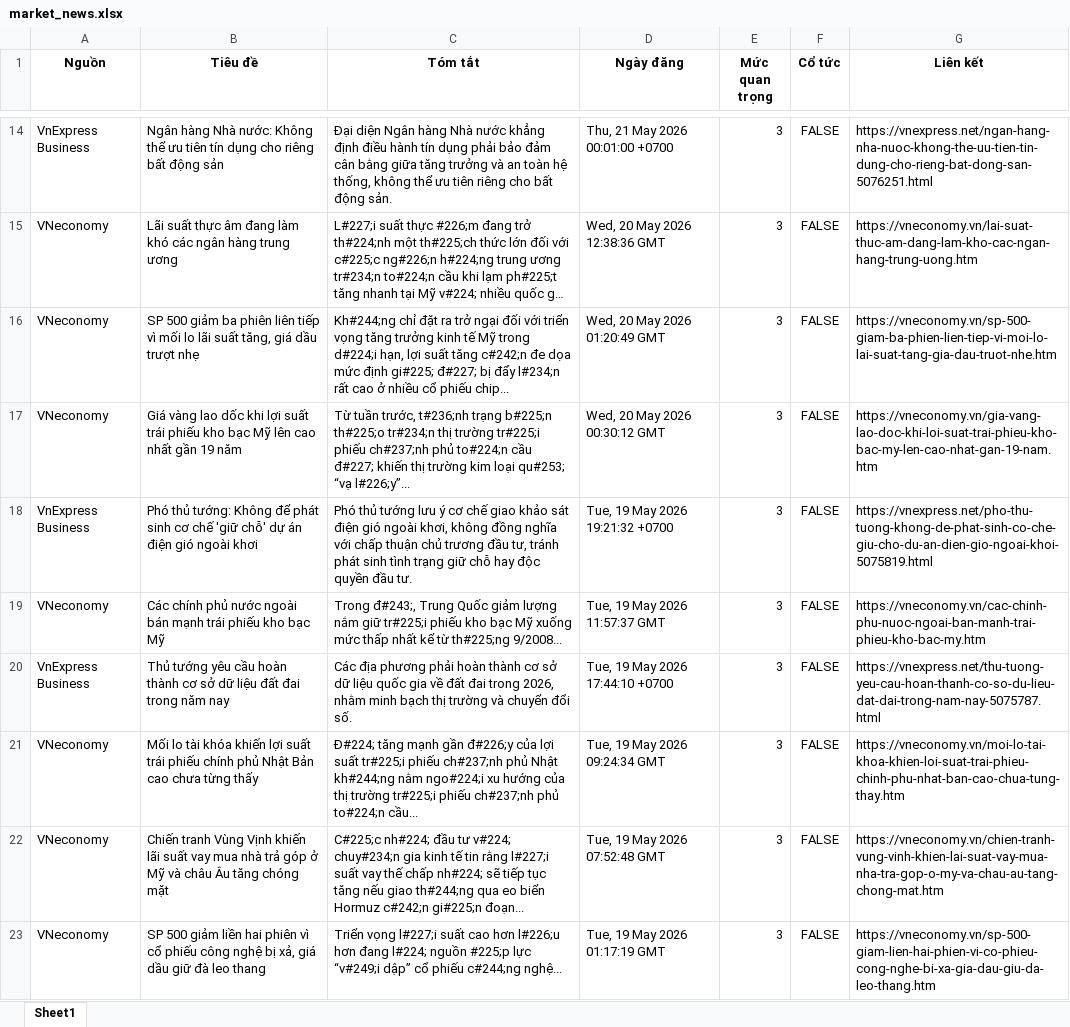
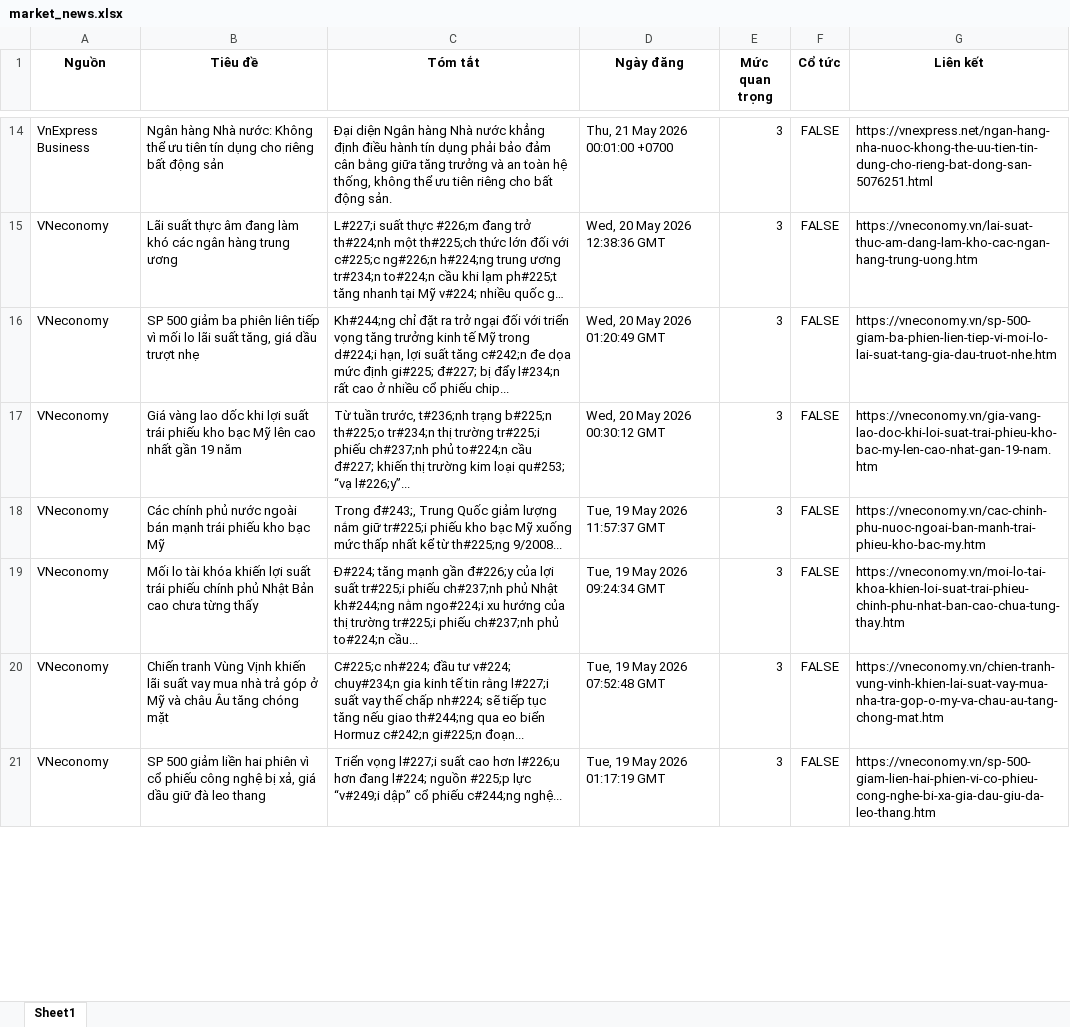
Before and after one commit to Ngoduc1110/ND, an Excel workbook: NEWS/market_news.xlsx, sheet Sheet1, drawn as a sheet; only a part is shown, gaps mark what is left out; long unchanged cells end in …; values as stored, in another font and other column widths than the file's, no borders; removed rows and columns are numbered as before the commit, all else as after; the diff covers the shown part only; the diff names each change by its address in the sheet, - before the commit and + after, or states it on an @@ line.

Commit message:
Auto-update data and report at 2026-05-25 09:22

```diff
--- a/NEWS/market_news.xlsx (sheet Sheet1)
+++ b/NEWS/market_news.xlsx (sheet Sheet1)
-row 18: VnExpress Business | Phó thủ tướng: Không để phát sinh cơ chế 'giữ chỗ' dự án điện gió ngoài khơi | Phó thủ tướng lưu ý cơ chế giao khảo sát điện gió ngoài khơi, không đồng nghĩa với chấp thuận chủ trương đầu tư, tránh phát sinh tình trạng giữ chỗ hay độc quyền đầu tư. | Tue, 19 May 2026 19:21:32 +0700 | 3 | FALSE | https://vnexpress.net/pho-thu-tuong-khong-de-phat-sinh-co-che-giu-cho-du-an-dien-gio-ngoai-khoi-5075819.html
-row 20: VnExpress Business | Thủ tướng yêu cầu hoàn thành cơ sở dữ liệu đất đai trong năm nay | Các địa phương phải hoàn thành cơ sở dữ liệu quốc gia về đất đai trong 2026, nhằm minh bạch thị trường và chuyển đổi số. | Tue, 19 May 2026 17:44:10 +0700 | 3 | FALSE | https://vnexpress.net/thu-tuong-yeu-cau-hoan-thanh-co-so-du-lieu-dat-dai-trong-nam-nay-5075787.html
```
Also changed, not shown: 14 added rows and 9 removed rows elsewhere in this sheet, 4 other files.
